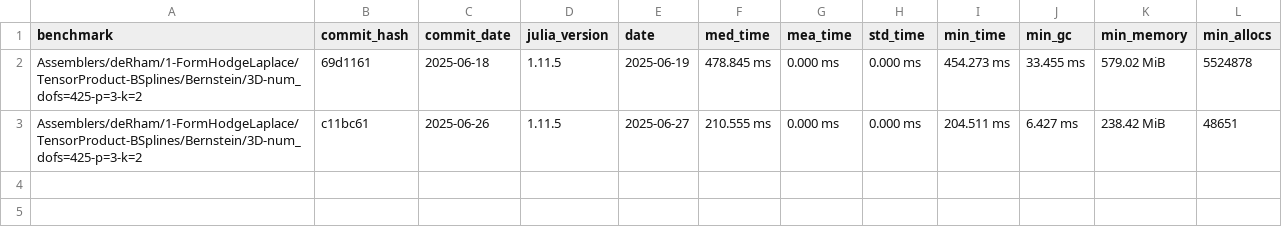
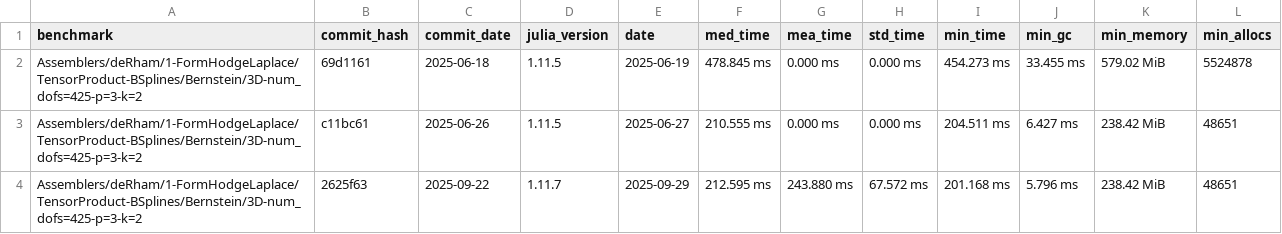
Before and after one commit to farl-opa/Mantis-CO-FLIP.jl, a CSV file: benchmarks/data/Assemblers/deRham/1-FormHodgeLaplace/TensorProduct-BSplines/Bernstein/host-DiogoCabanas-3D-num_dofs=425-p=3-k=2.csv, drawn as a sheet.

Commit message:
Adds Diogo's Data

```diff
--- a/benchmarks/data/Assemblers/deRham/1-FormHodgeLaplace/TensorProduct-BSplines/Bernstein/host-DiogoCabanas-3D-num_dofs=425-p=3-k=2.csv
+++ b/benchmarks/data/Assemblers/deRham/1-FormHodgeLaplace/TensorProduct-BSplines/Bernstein/host-DiogoCabanas-3D-num_dofs=425-p=3-k=2.csv
@@ -3 +3,2 @@ Assemblers/deRham/1-FormHodgeLaplace/TensorProduct-BSplines/Bernstein/3D-num_dof
 Assemblers/deRham/1-FormHodgeLaplace/TensorProduct-BSplines/Bernstein/3D-num_dofs=425-p=3-k=2,c11bc61,2025-06-26,1.11.5,2025-06-27,210.555 ms,0.000 ms,0.000 ms,204.511 ms,6.427 ms,238.42 MiB,48651
+Assemblers/deRham/1-FormHodgeLaplace/TensorProduct-BSplines/Bernstein/3D-num_dofs=425-p=3-k=2,2625f63,2025-09-22,1.11.7,2025-09-29,212.595 ms,243.880 ms,67.572 ms,201.168 ms,5.796 ms,238.42 MiB,48651
```
Also changed, not shown: benchmarks/data/Assemblers/deRham/1-FormHodgeLaplace/TensorProduct-BSplines/Bernstein/host-DiogoCabanas-2D-num_dofs=133-p=3-k=2.csv, benchmarks/data/Assemblers/deRham/1-FormHodgeLaplace/TensorProduct-BSplines/Bernstein/host-DiogoCabanas-2D-num_dofs=341-p=3-k=2.csv, 50 other files.
